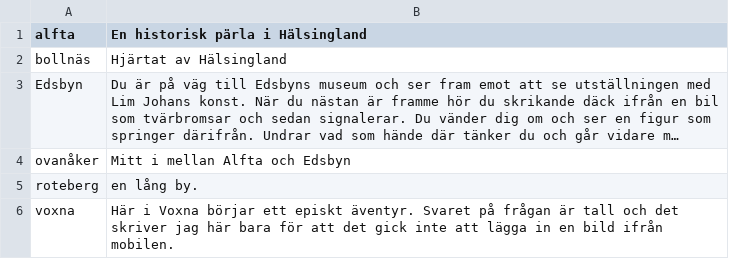
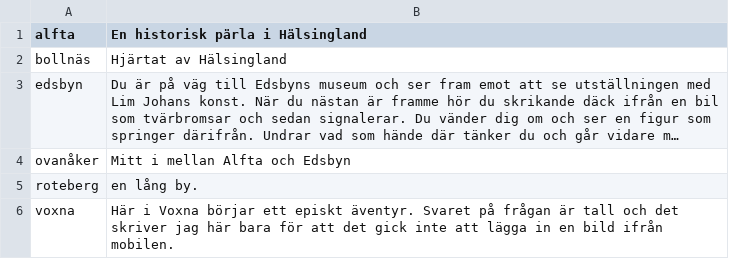
Before and after one commit to escapeandexplore/app, a CSV file: dbtest.csv, drawn as a sheet; long unchanged cells end in …; the diff names each change by its address in the sheet, - before the commit and + after, or states it on an @@ line.

Commit message:
Update dbtest.csv

```diff
--- a/dbtest.csv
+++ b/dbtest.csv
-A3 (alfta): Edsbyn
+A3 (alfta): edsbyn
```
